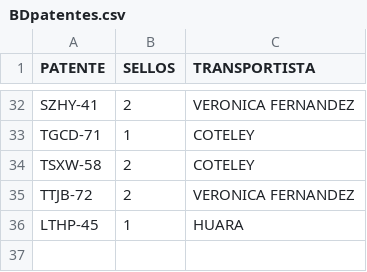
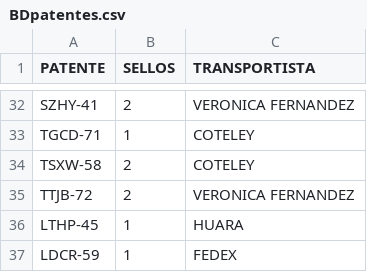
Before and after one commit to SamuelGavilan/BDFSP, a CSV file: BDpatentes.csv, drawn as a sheet; only a part is shown, gaps mark what is left out; the diff names each change by its address in the sheet, - before the commit and + after, or states it on an @@ line.

Commit message:
despacho 4

```diff
--- a/BDpatentes.csv
+++ b/BDpatentes.csv
+row 37: LDCR-59 | 1 | FEDEX
```
